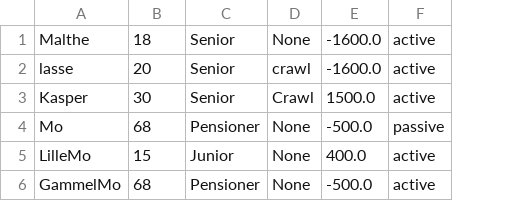
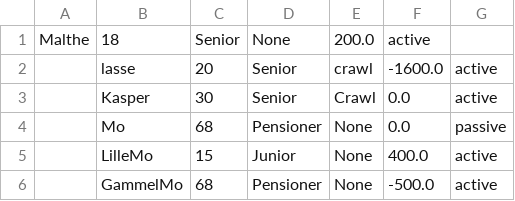
Before and after one commit to Mojens/ForzaGrasp, a CSV file: AllMembers.csv, drawn as a sheet; removed rows and columns are numbered as before the commit, all else as after; the diff names each change by its address in the sheet, - before the commit and + after, or states it on an @@ line.

```diff
--- a/AllMembers.csv
+++ b/AllMembers.csv
+column A, empty
-row 1: Malthe | 18 | Senior | None | -1600.0 | active
+row 1: Malthe | 18 | Senior | None | 200.0 | active
-F3: 1500.0
+F3: 0.0
-F4: -500.0
+F4: 0.0
```
Also changed, not shown: 2 other files.
